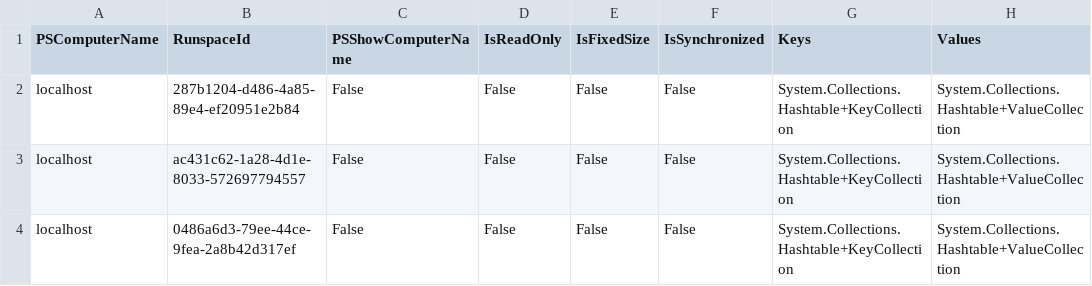
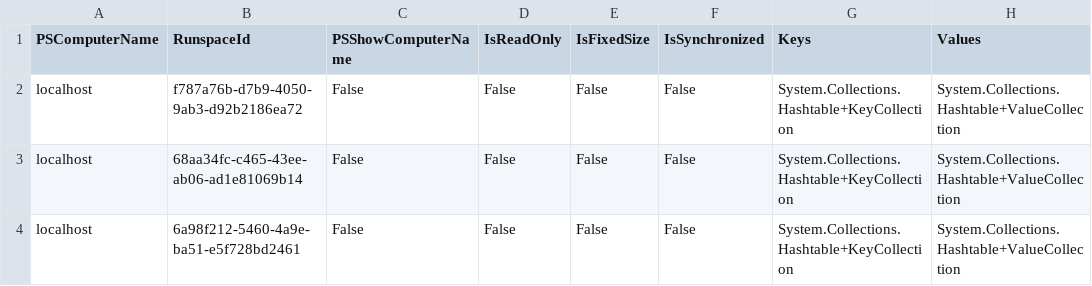
Before and after one commit to IrvingCorrosk19/Restbar, a CSV file: RestBar/ORDER_FUNCTIONAL_CERTIFICATION/ORDER_TEST_RESULTS.csv, drawn as a sheet; only a part is shown; the diff names each change by its address in the sheet, - before the commit and + after, or states it on an @@ line.

```diff
--- a/RestBar/ORDER_FUNCTIONAL_CERTIFICATION/ORDER_TEST_RESULTS.csv
+++ b/RestBar/ORDER_FUNCTIONAL_CERTIFICATION/ORDER_TEST_RESULTS.csv
-B2 (RunspaceId): 287b1204-d486-4a85-89e4-ef20951e2b84
+B2 (RunspaceId): f787a76b-d7b9-4050-9ab3-d92b2186ea72
-B3 (RunspaceId): ac431c62-1a28-4d1e-8033-572697794557
+B3 (RunspaceId): 68aa34fc-c465-43ee-ab06-ad1e81069b14
-B4 (RunspaceId): 0486a6d3-79ee-44ce-9fea-2a8b42d317ef
+B4 (RunspaceId): 6a98f212-5460-4a9e-ba51-e5f728bd2461
```
Also changed, not shown: RestBar/ENTERPRISE_OPERATION_CERTIFICATION/ENTERPRISE_TEST_RESULTS.csv, RestBar/FUNCTIONAL_CERTIFICATION/04_EXECUTED_TESTS.csv, 14 other files.
